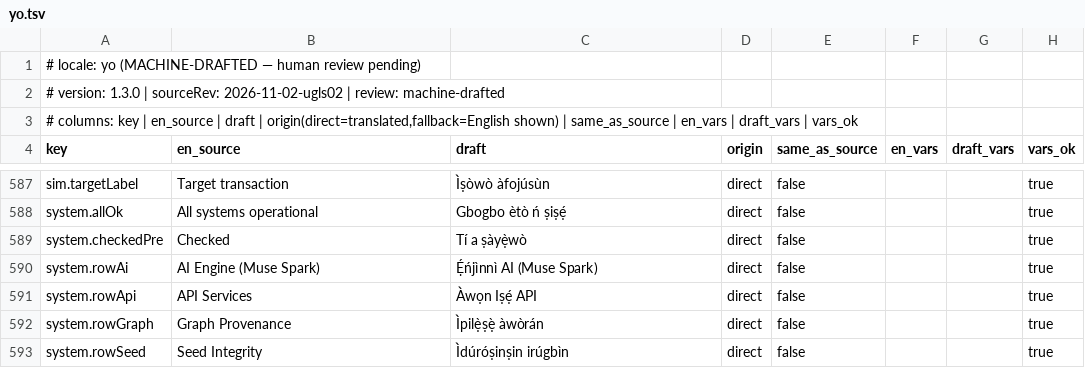
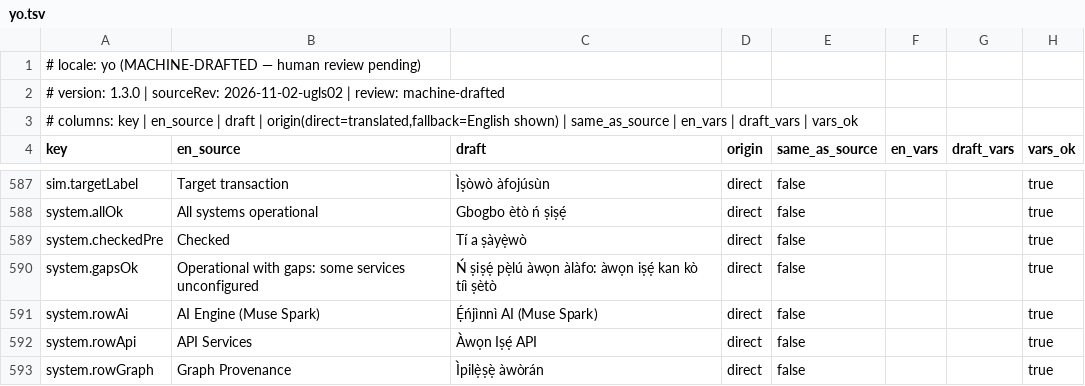
Before and after one commit to ihemestanley100-ui/CruiseShield-AI-, a TSV file: docs/UGLS_REVIEW_KIT/yo.tsv, drawn as a sheet; only a part is shown, gaps mark what is left out; the shorter side is filled out with more unchanged rows; the diff names each change by its address in the sheet, - before the commit and + after, or states it on an @@ line.

```diff
--- a/docs/UGLS_REVIEW_KIT/yo.tsv
+++ b/docs/UGLS_REVIEW_KIT/yo.tsv
+row 590: system.gapsOk | Operational with gaps: some services unconfigured | Ń ṣiṣẹ́ pẹ̀lú àwọn àlàfo: àwọn iṣẹ́ kan kò tíì ṣètò | direct | false |  |  | true
```
Also changed, not shown: docs/UGLS_REVIEW_KIT/ar.tsv, docs/UGLS_REVIEW_KIT/fr.tsv, 9 other files.
